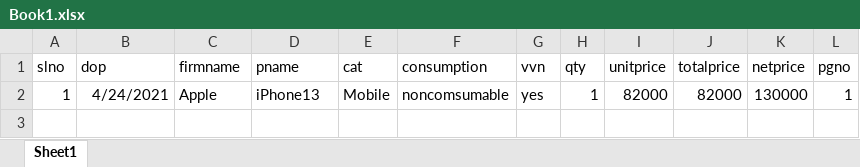
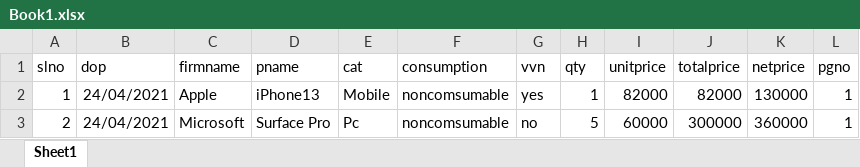
Before and after one commit to spectakural/invmgmt, an Excel workbook: invmgmt/static/Book1.xlsx, sheet Sheet1, drawn as a sheet; values as stored, in another font and other column widths than the file's, no borders; the diff names each change by its address in the sheet, - before the commit and + after, or states it on an @@ line.

```diff
--- a/invmgmt/static/Book1.xlsx (sheet Sheet1)
+++ b/invmgmt/static/Book1.xlsx (sheet Sheet1)
-B2 (dop): 4/24/2021
+B2 (dop): 24/04/2021
+row 3: 2 | 24/04/2021 | Microsoft | Surface Pro | Pc | noncomsumable | no | 5 | 60000 | 300000 | 360000 | 1
```
Also changed, not shown: 9 other files.
